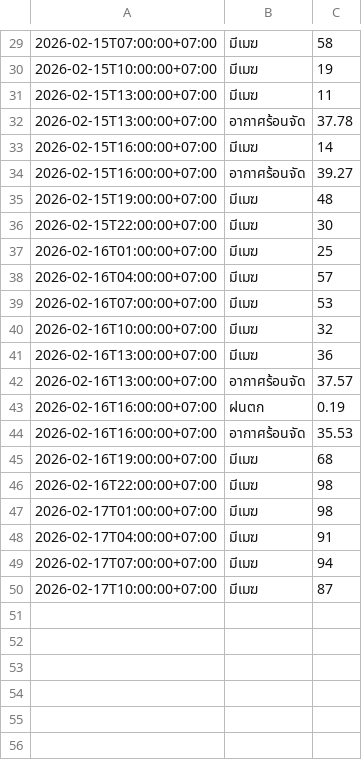
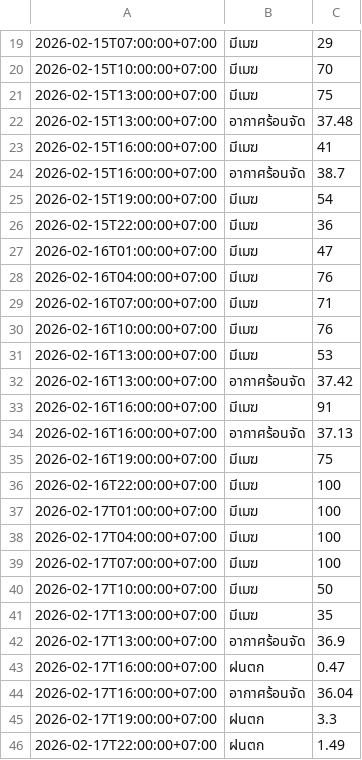
Before and after one commit to wata011/my-water-monitor, a CSV file: weather_log.csv, drawn as a sheet; only a part is shown, gaps mark what is left out; the diff covers the shown part only.

```diff
--- a/weather_log.csv
+++ b/weather_log.csv
@@ -29,22 +19,28 @@
-2026-02-15T07:00:00+07:00,มีเมฆ,58
-2026-02-15T10:00:00+07:00,มีเมฆ,19
-2026-02-15T13:00:00+07:00,มีเมฆ,11
-2026-02-15T13:00:00+07:00,อากาศร้อนจัด,37.78
-2026-02-15T16:00:00+07:00,มีเมฆ,14
-2026-02-15T16:00:00+07:00,อากาศร้อนจัด,39.27
-2026-02-15T19:00:00+07:00,มีเมฆ,48
-2026-02-15T22:00:00+07:00,มีเมฆ,30
-2026-02-16T01:00:00+07:00,มีเมฆ,25
-2026-02-16T04:00:00+07:00,มีเมฆ,57
-2026-02-16T07:00:00+07:00,มีเมฆ,53
-2026-02-16T10:00:00+07:00,มีเมฆ,32
-2026-02-16T13:00:00+07:00,มีเมฆ,36
-2026-02-16T13:00:00+07:00,อากาศร้อนจัด,37.57
-2026-02-16T16:00:00+07:00,ฝนตก,0.19
-2026-02-16T16:00:00+07:00,อากาศร้อนจัด,35.53
-2026-02-16T19:00:00+07:00,มีเมฆ,68
-2026-02-16T22:00:00+07:00,มีเมฆ,98
-2026-02-17T01:00:00+07:00,มีเมฆ,98
-2026-02-17T04:00:00+07:00,มีเมฆ,91
-2026-02-17T07:00:00+07:00,มีเมฆ,94
-2026-02-17T10:00:00+07:00,มีเมฆ,87
+2026-02-15T07:00:00+07:00,มีเมฆ,29
+2026-02-15T10:00:00+07:00,มีเมฆ,70
+2026-02-15T13:00:00+07:00,มีเมฆ,75
+2026-02-15T13:00:00+07:00,อากาศร้อนจัด,37.48
+2026-02-15T16:00:00+07:00,มีเมฆ,41
+2026-02-15T16:00:00+07:00,อากาศร้อนจัด,38.7
+2026-02-15T19:00:00+07:00,มีเมฆ,54
+2026-02-15T22:00:00+07:00,มีเมฆ,36
+2026-02-16T01:00:00+07:00,มีเมฆ,47
+2026-02-16T04:00:00+07:00,มีเมฆ,76
+2026-02-16T07:00:00+07:00,มีเมฆ,71
+2026-02-16T10:00:00+07:00,มีเมฆ,76
+2026-02-16T13:00:00+07:00,มีเมฆ,53
+2026-02-16T13:00:00+07:00,อากาศร้อนจัด,37.42
+2026-02-16T16:00:00+07:00,มีเมฆ,91
+2026-02-16T16:00:00+07:00,อากาศร้อนจัด,37.13
+2026-02-16T19:00:00+07:00,มีเมฆ,75
+2026-02-16T22:00:00+07:00,มีเมฆ,100
+2026-02-17T01:00:00+07:00,มีเมฆ,100
+2026-02-17T04:00:00+07:00,มีเมฆ,100
+2026-02-17T07:00:00+07:00,มีเมฆ,100
+2026-02-17T10:00:00+07:00,มีเมฆ,50
+2026-02-17T13:00:00+07:00,มีเมฆ,35
+2026-02-17T13:00:00+07:00,อากาศร้อนจัด,36.9
+2026-02-17T16:00:00+07:00,ฝนตก,0.47
+2026-02-17T16:00:00+07:00,อากาศร้อนจัด,36.04
+2026-02-17T19:00:00+07:00,ฝนตก,3.3
+2026-02-17T22:00:00+07:00,ฝนตก,1.49
```
Also changed, not shown: 4 added rows, 10 removed rows and 23 edited cells elsewhere in this file.
